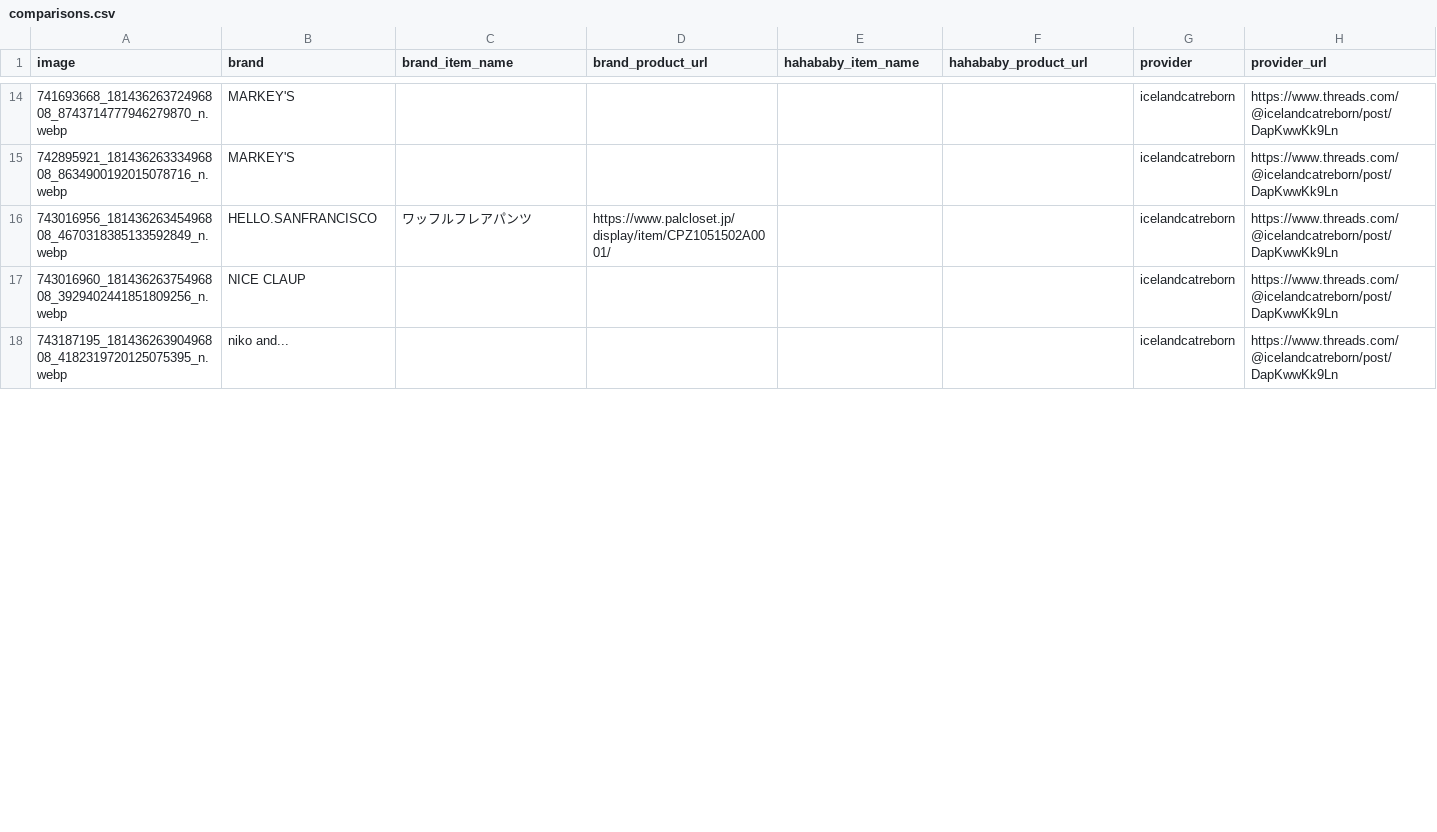
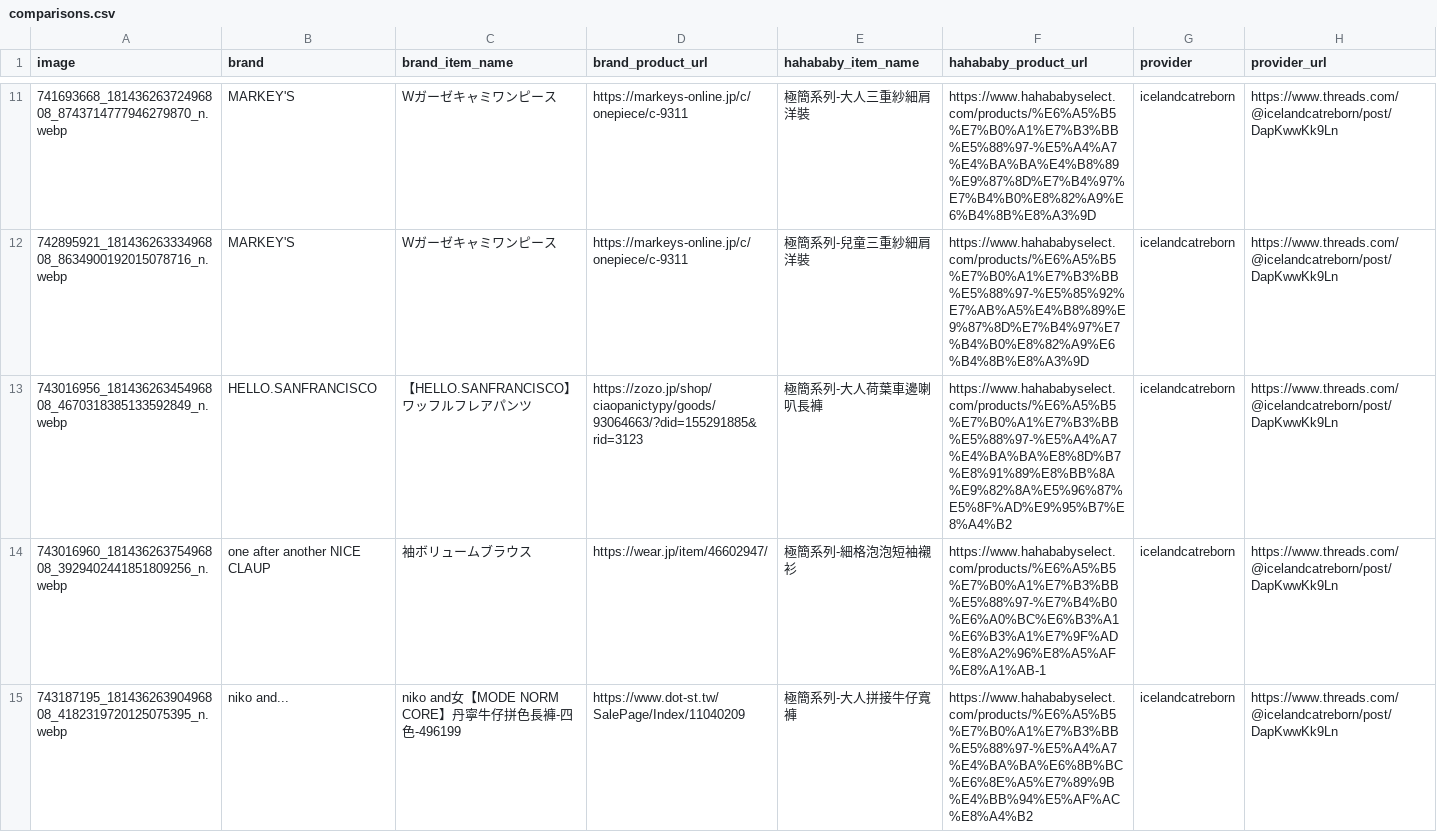
Before and after one commit to SuJiaKuan/hahababy_ohno, a CSV file: data/comparisons.csv, drawn as a sheet; only a part is shown, gaps mark what is left out; the diff covers the shown part only.

Commit message:
data: add 5 new comparison cases, fill in product links, remove 3 dropped cases

```diff
--- a/data/comparisons.csv
+++ b/data/comparisons.csv
@@ -14,5 +11,5 @@
-741693668_18143626372496808_8743714777946279870_n.webp,MARKEY'S,,,,,icelandcatreborn,https://www.threads.com/@icelandcatreborn/post/DapKwwKk9Ln
-742895921_18143626333496808_8634900192015078716_n.webp,MARKEY'S,,,,,icelandcatreborn,https://www.threads.com/@icelandcatreborn/post/DapKwwKk9Ln
-743016956_18143626345496808_4670318385133592849_n.webp,HELLO.SANFRANCISCO,ワッフルフレアパンツ,https://www.palcloset.jp/display/item/CPZ1051502A0001/,,,icelandcatreborn,https://www.threads.com/@icelandcatreborn/post/DapKwwKk9Ln
-743016960_18143626375496808_3929402441851809256_n.webp,NICE CLAUP,,,,,icelandcatreborn,https://www.threads.com/@icelandcatreborn/post/DapKwwKk9Ln
-743187195_18143626390496808_4182319720125075395_n.webp,niko and...,,,,,icelandcatreborn,https://www.threads.com/@icelandcatreborn/post/DapKwwKk9Ln
+741693668_18143626372496808_8743714777946279870_n.webp,MARKEY'S,Wガーゼキャミワンピース,https://markeys-online.jp/c/onepiece/c-9311,極簡系列-大人三重紗細肩洋裝,https://www.hahababyselect.com/products/%E6%A5%B5%E7%B0%A1%E7%B3%BB%E5%88%97-%E5%A4%A7%E4%BA%BA%E4%B8%89%E9%87%8D%E7%B4%97%E7%B4%B0%E8%82%A9%E6%B4%8B%E8%A3%9D,icelandcatreborn,https://www.threads.com/@icelandcatreborn/post/DapKwwKk9Ln
+742895921_18143626333496808_8634900192015078716_n.webp,MARKEY'S,Wガーゼキャミワンピース,https://markeys-online.jp/c/onepiece/c-9311,極簡系列-兒童三重紗細肩洋裝,https://www.hahababyselect.com/products/%E6%A5%B5%E7%B0%A1%E7%B3%BB%E5%88%97-%E5%85%92%E7%AB%A5%E4%B8%89%E9%87%8D%E7%B4%97%E7%B4%B0%E8%82%A9%E6%B4%8B%E8%A3%9D,icelandcatreborn,https://www.threads.com/@icelandcatreborn/post/DapKwwKk9Ln
+743016956_18143626345496808_4670318385133592849_n.webp,HELLO.SANFRANCISCO,【HELLO.SANFRANCISCO】ワッフルフレアパンツ,https://zozo.jp/shop/ciaopanictypy/goods/93064663/?did=155291885&rid=3123,極簡系列-大人荷葉車邊喇叭長褲,https://www.hahababyselect.com/products/%E6%A5%B5%E7%B0%A1%E7%B3%BB%E5%88%97-%E5%A4%A7%E4%BA%BA%E8%8D%B7%E8%91%89%E8%BB%8A%E9%82%8A%E5%96%87%E5%8F%AD%E9%95%B7%E8%A4%B2,icelandcatreborn,https://www.threads.com/@icelandcatreborn/post/DapKwwKk9Ln
+743016960_18143626375496808_3929402441851809256_n.webp,one after another NICE CLAUP,袖ボリュームブラウス,https://wear.jp/item/46602947/,極簡系列-細格泡泡短袖襯衫,https://www.hahababyselect.com/products/%E6%A5%B5%E7%B0%A1%E7%B3%BB%E5%88%97-%E7%B4%B0%E6%A0%BC%E6%B3%A1%E6%B3%A1%E7%9F%AD%E8%A2%96%E8%A5%AF%E8%A1%AB-1,icelandcatreborn,https://www.threads.com/@icelandcatreborn/post/DapKwwKk9Ln
+743187195_18143626390496808_4182319720125075395_n.webp,niko and...,niko and女【MODE NORM CORE】丹寧牛仔拼色長褲-四色-496199,https://www.dot-st.tw/SalePage/Index/11040209,極簡系列-大人拼接牛仔寬褲,https://www.hahababyselect.com/products/%E6%A5%B5%E7%B0%A1%E7%B3%BB%E5%88%97-%E5%A4%A7%E4%BA%BA%E6%8B%BC%E6%8E%A5%E7%89%9B%E4%BB%94%E5%AF%AC%E8%A4%B2,icelandcatreborn,https://www.threads.com/@icelandcatreborn/post/DapKwwKk9Ln
```
Also changed, not shown: 5 added rows, 3 removed rows and 41 edited cells elsewhere in this file, 9 other files.
